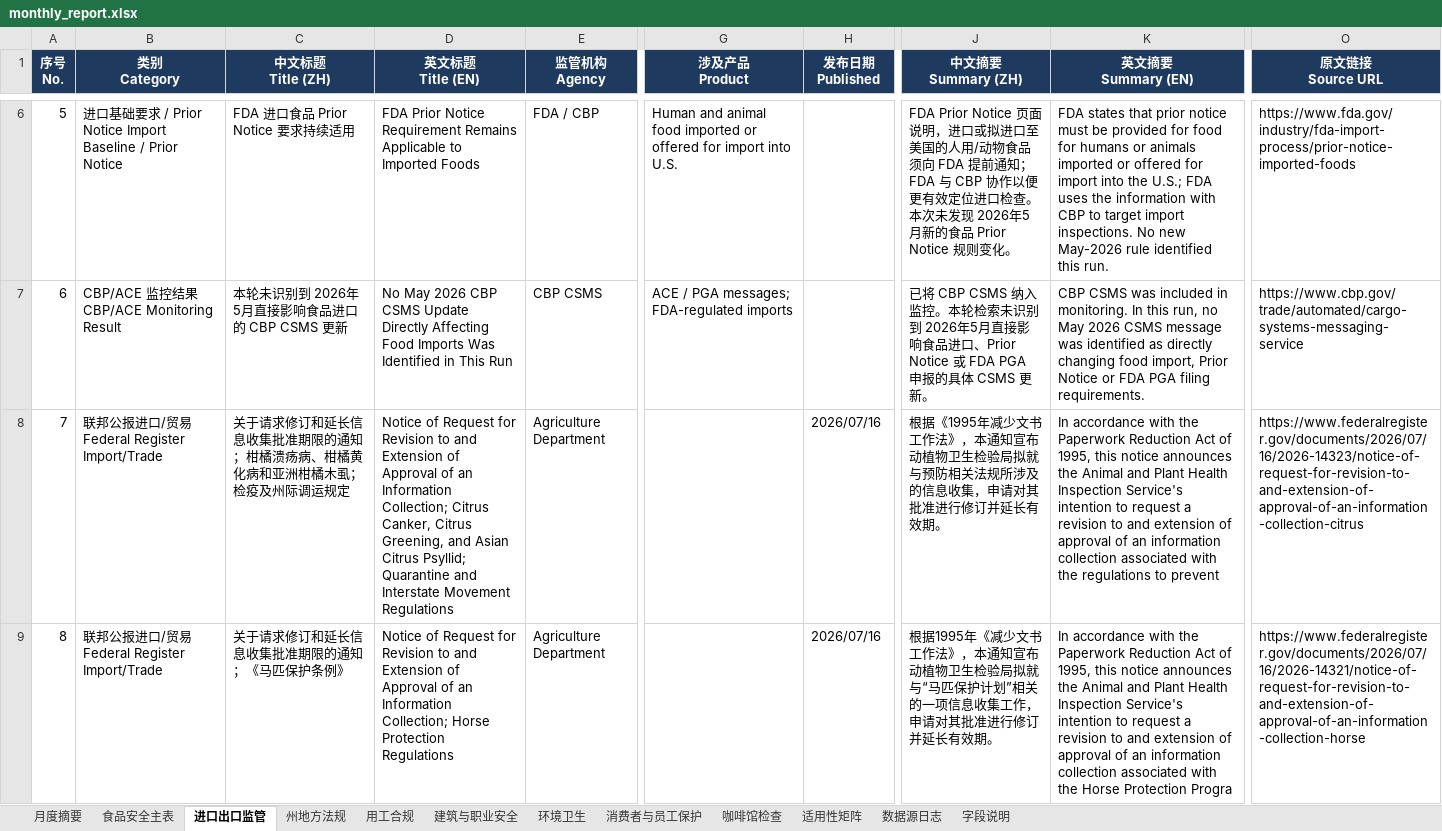
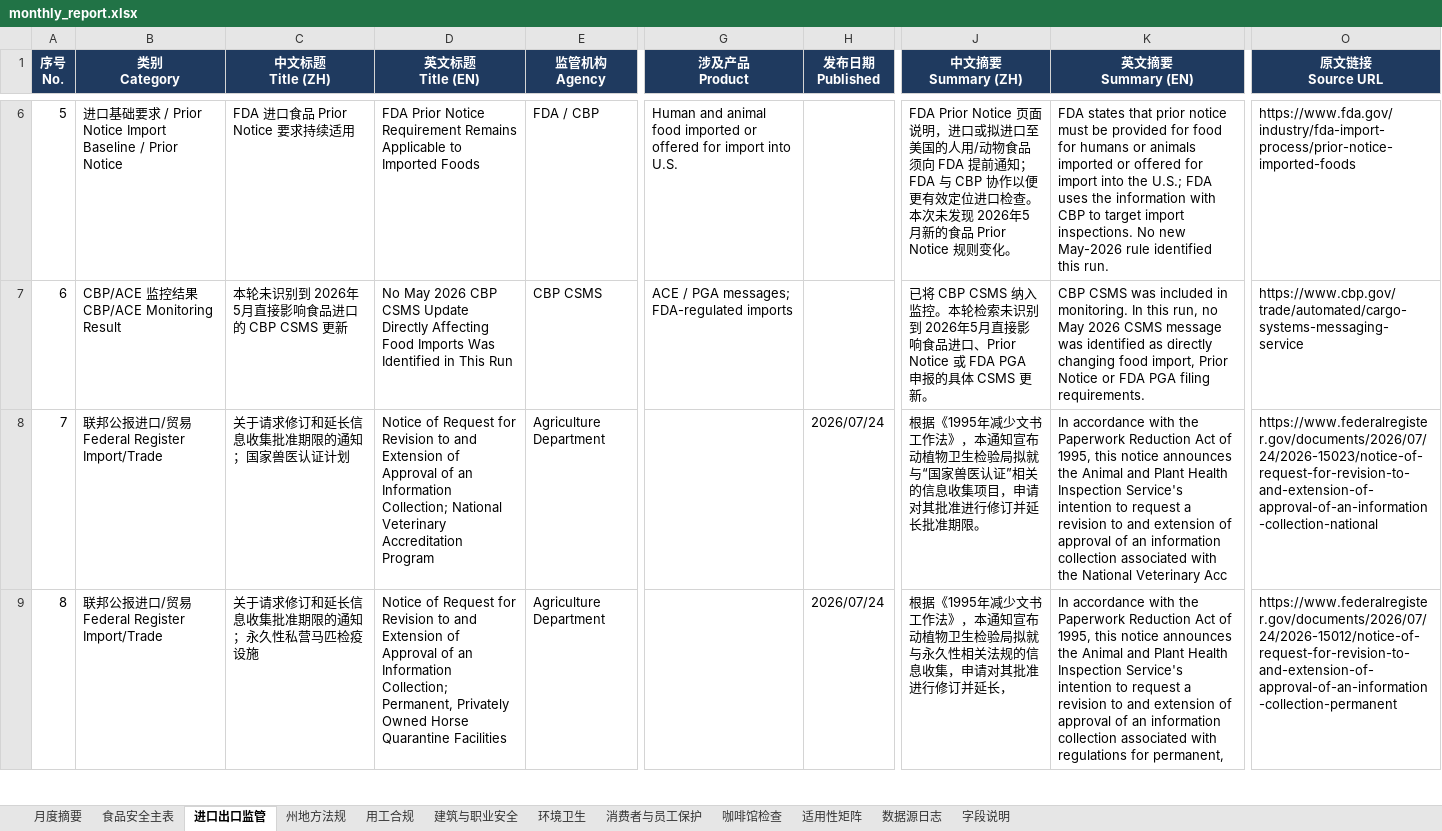
Before and after one commit to xiangyuzeng/qa_dashboard, an Excel workbook: public/exports/monthly_report.xlsx, sheet 进口出口监管, drawn as a sheet; only a part is shown, gaps mark what is left out; values as stored, in another font and other column widths than the file's, no borders; the diff covers the shown part only; the diff names each change by its address in the sheet, - before the commit and + after, or states it on an @@ line.

```diff
--- a/public/exports/monthly_report.xlsx (sheet 进口出口监管)
+++ b/public/exports/monthly_report.xlsx (sheet 进口出口监管)
-C8 (中文标题 Title (ZH)): 关于请求修订和延长信息收集批准期限的通知；柑橘溃疡病、柑橘黄化病和亚洲柑橘木虱；检疫及州际调运规定
+C8 (中文标题 Title (ZH)): 关于请求修订和延长信息收集批准期限的通知；国家兽医认证计划
-D8 (英文标题 Title (EN)): …Information Collection; Citrus Canker, Citrus Greening, and Asian Citrus Psyllid; Quarantine and Interstate Movement Regulations
+D8 (英文标题 Title (EN)): …Information Collection; National Veterinary Accreditation Program
-H8:H9 (发布日期 Published): 2026/07/16
+H8:H9 (发布日期 Published): 2026/07/24
-J8 (中文摘要 Summary (ZH)): …局拟就与预防相关法规所涉及的信息收集，申请对其批准进行修订并延长有效期。
+J8 (中文摘要 Summary (ZH)): …局拟就与“国家兽医认证”相关的信息收集项目，申请对其批准进行修订并延长批准期限。
-K8 (英文摘要 Summary (EN)): …with the regulations to prevent
+K8 (英文摘要 Summary (EN)): …with the National Veterinary Acc
-O8 (原文链接 Source URL): https://www.federalregister.gov/documents/2026/07/16/2026-14323/notice-of-request-for-revision-to-and-extension-of-approval-of-an-information-collection-citrus
+O8 (原文链接 Source URL): https://www.federalregister.gov/documents/2026/07/24/2026-15023/notice-of-request-for-revision-to-and-extension-of-approval-of-an-information-collection-national
-C9 (中文标题 Title (ZH)): 关于请求修订和延长信息收集批准期限的通知；《马匹保护条例》
+C9 (中文标题 Title (ZH)): 关于请求修订和延长信息收集批准期限的通知；永久性私营马匹检疫设施
-D9 (英文标题 Title (EN)): …Information Collection; Horse Protection Regulations
+D9 (英文标题 Title (EN)): …Information Collection; Permanent, Privately Owned Horse Quarantine Facilities
-J9 (中文摘要 Summary (ZH)): 根据1995年《减少文书工作法》，本通知宣布动植物卫生检验局拟就与“马匹保护计划”相关的一项信息收集工作，申请对其批准进行修订并延长有效期。
+J9 (中文摘要 Summary (ZH)): 根据《1995年减少文书工作法》，本通知宣布动植物卫生检验局拟就与永久性相关法规的信息收集，申请对其批准进行修订并延长，
-K9 (英文摘要 Summary (EN)): …associated with the Horse Protection Progra
+K9 (英文摘要 Summary (EN)): …associated with regulations for permanent,
-O9 (原文链接 Source URL): https://www.federalregister.gov/documents/2026/07/16/2026-14321/notice-of-request-for-revision-to-and-extension-of-approval-of-an-information-collection-horse
+O9 (原文链接 Source URL): https://www.federalregister.gov/documents/2026/07/24/2026-15012/notice-of-request-for-revision-to-and-extension-of-approval-of-an-information-collection-permanent
```
Also changed, not shown: 53 edited cells elsewhere in this sheet, sheet 咖啡馆检查, sheet 月度摘要, sheet 食品安全主表, sheet 数据源日志, sheet 州地方法规, 12 other files.
